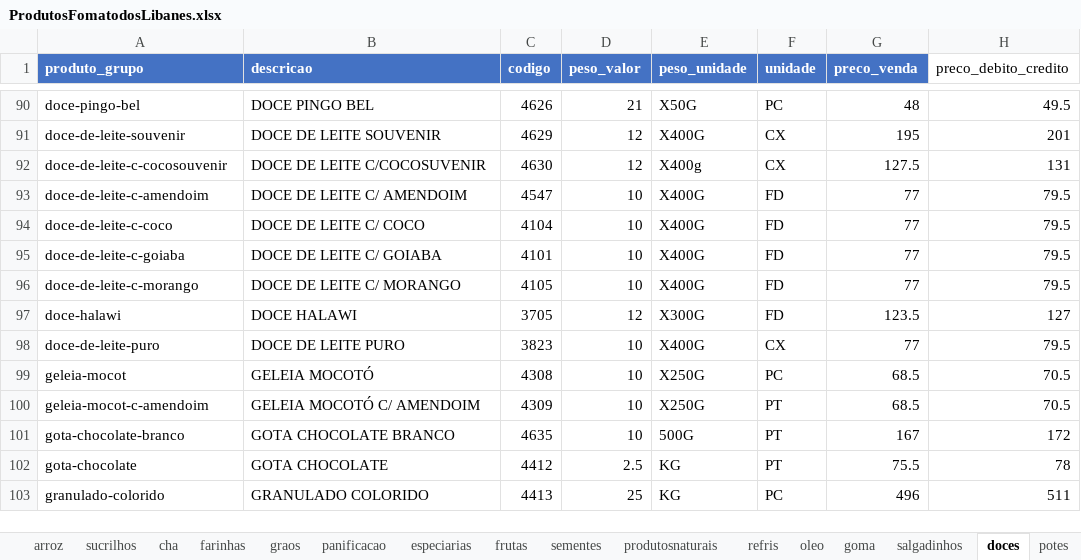
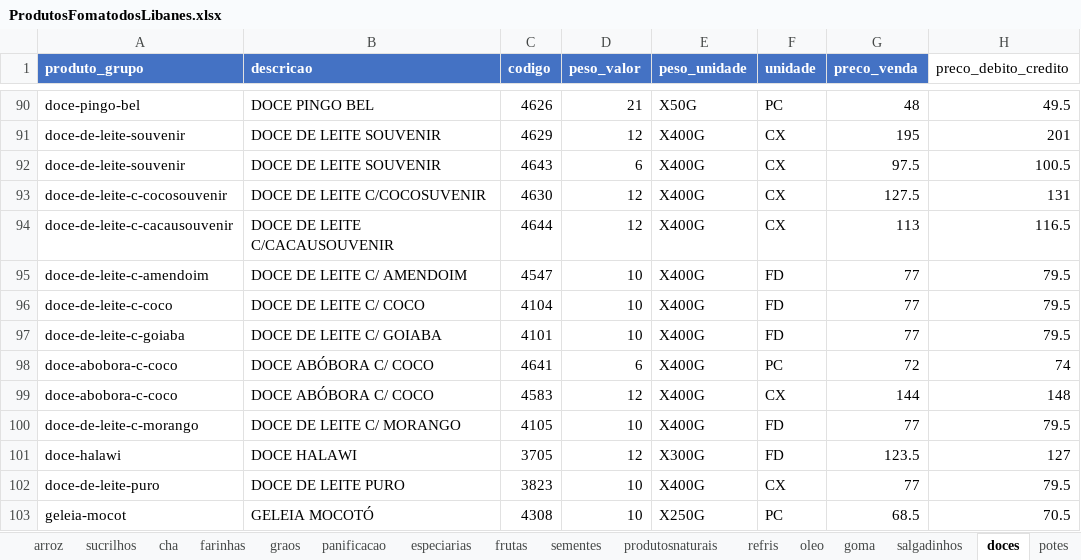
Before and after one commit to MuriloBastos6/produtos-libanes, an Excel workbook: data/ProdutosFomatodosLibanes.xlsx, sheet doces, drawn as a sheet; only a part is shown, gaps mark what is left out; the shorter side is filled out with more unchanged rows; values as stored, in another font and other column widths than the file's, no borders; addresses are those after the commit; the diff names each change by its address in the sheet, - before the commit and + after, or states it on an @@ line.

```diff
--- a/data/ProdutosFomatodosLibanes.xlsx (sheet doces)
+++ b/data/ProdutosFomatodosLibanes.xlsx (sheet doces)
+row 92: doce-de-leite-souvenir | DOCE DE LEITE SOUVENIR | 4643 | 6 | X400G | CX | 97.5 | 100.5
-E93 (peso_unidade): X400g
+E93 (peso_unidade): X400G
+row 94: doce-de-leite-c-cacausouvenir | DOCE DE LEITE C/CACAUSOUVENIR | 4644 | 12 | X400G | CX | 113 | 116.5
+row 98: doce-abobora-c-coco | DOCE ABÓBORA C/ COCO | 4641 | 6 | X400G | PC | 72 | 74
+row 99: doce-abobora-c-coco | DOCE ABÓBORA C/ COCO | 4583 | 12 | X400G | CX | 144 | 148
```
Also changed, not shown: sheet graos, 3 other files.
